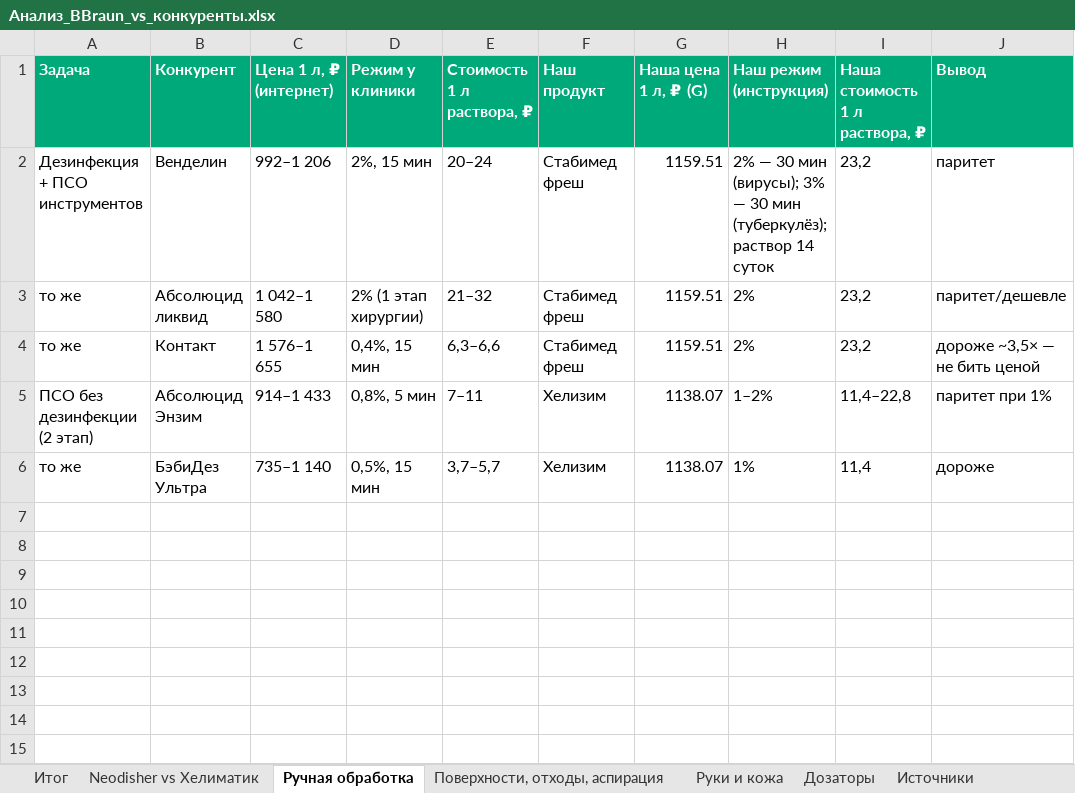
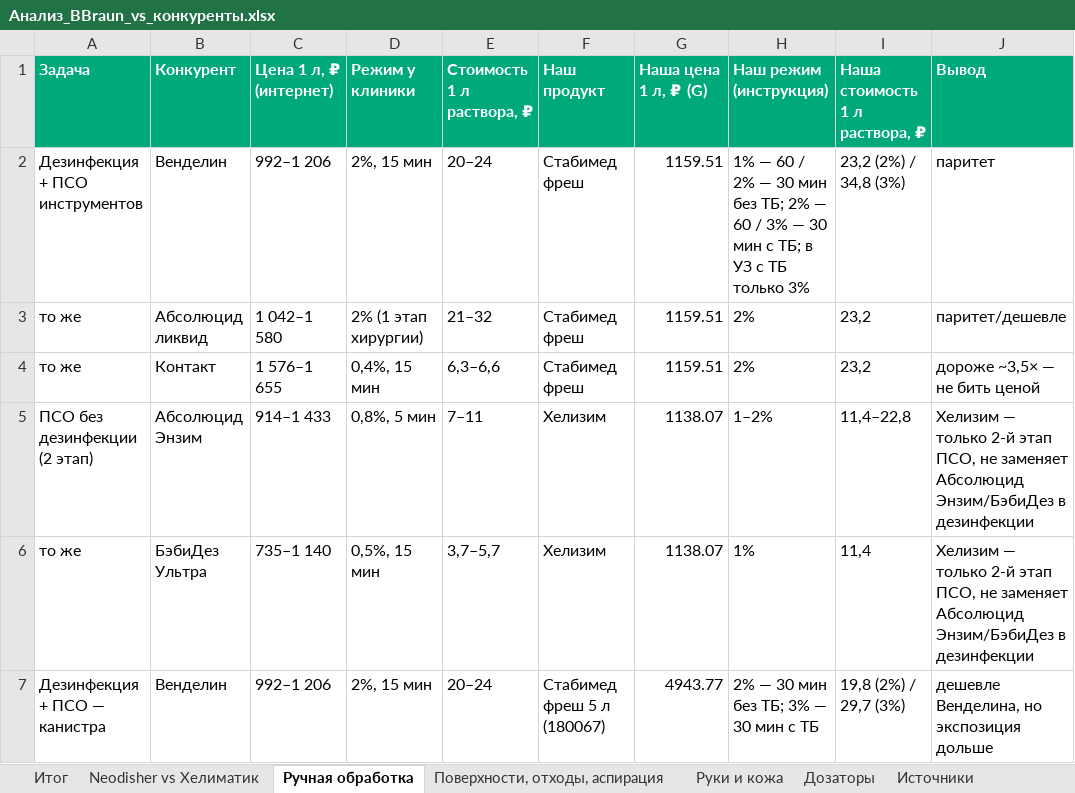
Before and after one commit to ikoptelin-dr/case, an Excel workbook: proposals/Анализ_BBraun_vs_конкуренты.xlsx, sheet Ручная обработка, drawn as a sheet; values as stored, in another font and other column widths than the file's, no borders; the diff names each change by its address in the sheet, - before the commit and + after, or states it on an @@ line.

```diff
--- a/proposals/Анализ_BBraun_vs_конкуренты.xlsx (sheet Ручная обработка)
+++ b/proposals/Анализ_BBraun_vs_конкуренты.xlsx (sheet Ручная обработка)
-H2 (Наш режим (инструкция)): 2% — 30 мин (вирусы); 3% — 30 мин (туберкулёз); раствор 14 суток
+H2 (Наш режим (инструкция)): 1% — 60 / 2% — 30 мин без ТБ; 2% — 60 / 3% — 30 мин с ТБ; в УЗ с ТБ только 3%
-I2 (Наша стоимость 1 л раствора, ₽): 23,2
+I2 (Наша стоимость 1 л раствора, ₽): 23,2 (2%) / 34,8 (3%)
-J5 (Вывод): паритет при 1%
+J5 (Вывод): Хелизим — только 2-й этап ПСО, не заменяет Абсолюцид Энзим/БэбиДез в дезинфекции
-J6 (Вывод): дороже
+J6 (Вывод): Хелизим — только 2-й этап ПСО, не заменяет Абсолюцид Энзим/БэбиДез в дезинфекции
+row 7: Дезинфекция + ПСО — канистра | Венделин | 992–1 206 | 2%, 15 мин | 20–24 | Стабимед фреш 5 л (180067) | 4943.77 | 2% — 30 мин без ТБ; 3% — 30 мин с ТБ | 19,8 (2%) / 29,7 (3%) | дешевле Венделина, но экспозиция дольше
```
Also changed, not shown: sheet Neodisher vs Хелиматик, sheet Поверхности, отходы, аспирация, sheet Итог.
